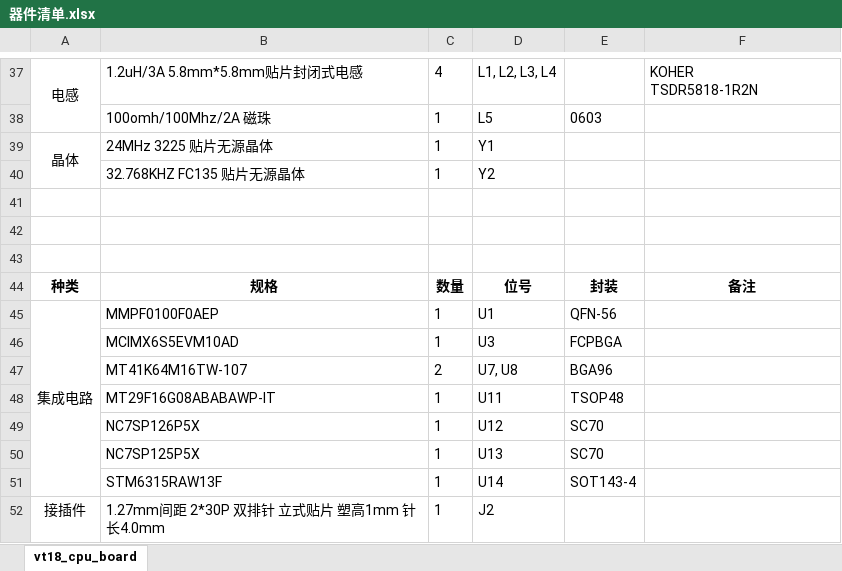
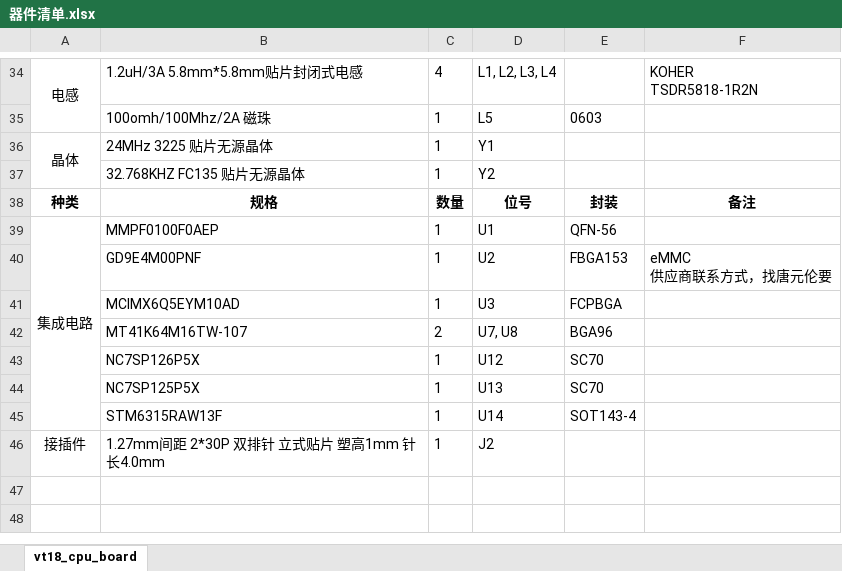
Before and after one commit to fasteryk/imx6-cpu-board, an Excel workbook: 器件清单.xlsx, sheet vt18_cpu_board, drawn as a sheet; only a part is shown, gaps mark what is left out; values as stored, in another font and other column widths than the file's, no borders; removed rows and columns are numbered as before the commit, all else as after; ↵ is a line break in a cell; the diff covers the shown part only; the diff names each change by its address in the sheet, - before the commit and + after, or states it on an @@ line.

```diff
--- a/器件清单.xlsx (sheet vt18_cpu_board)
+++ b/器件清单.xlsx (sheet vt18_cpu_board)
-row 41: (empty)
-row 42: (empty)
-row 43: (empty)
+row 40:  | GD9E4M00PNF | 1 | U2 | FBGA153 | eMMC ↵ 供应商联系方式，找唐元伦要
-B41: MCIMX6S5EVM10AD
+B41: MCIMX6Q5EYM10AD
-row 48:  | MT29F16G08ABABAWP-IT | 1 | U11 | TSOP48
```
Also changed, not shown: 1 added row, 4 removed rows, 8 edited cells and merged cells elsewhere in this sheet.
